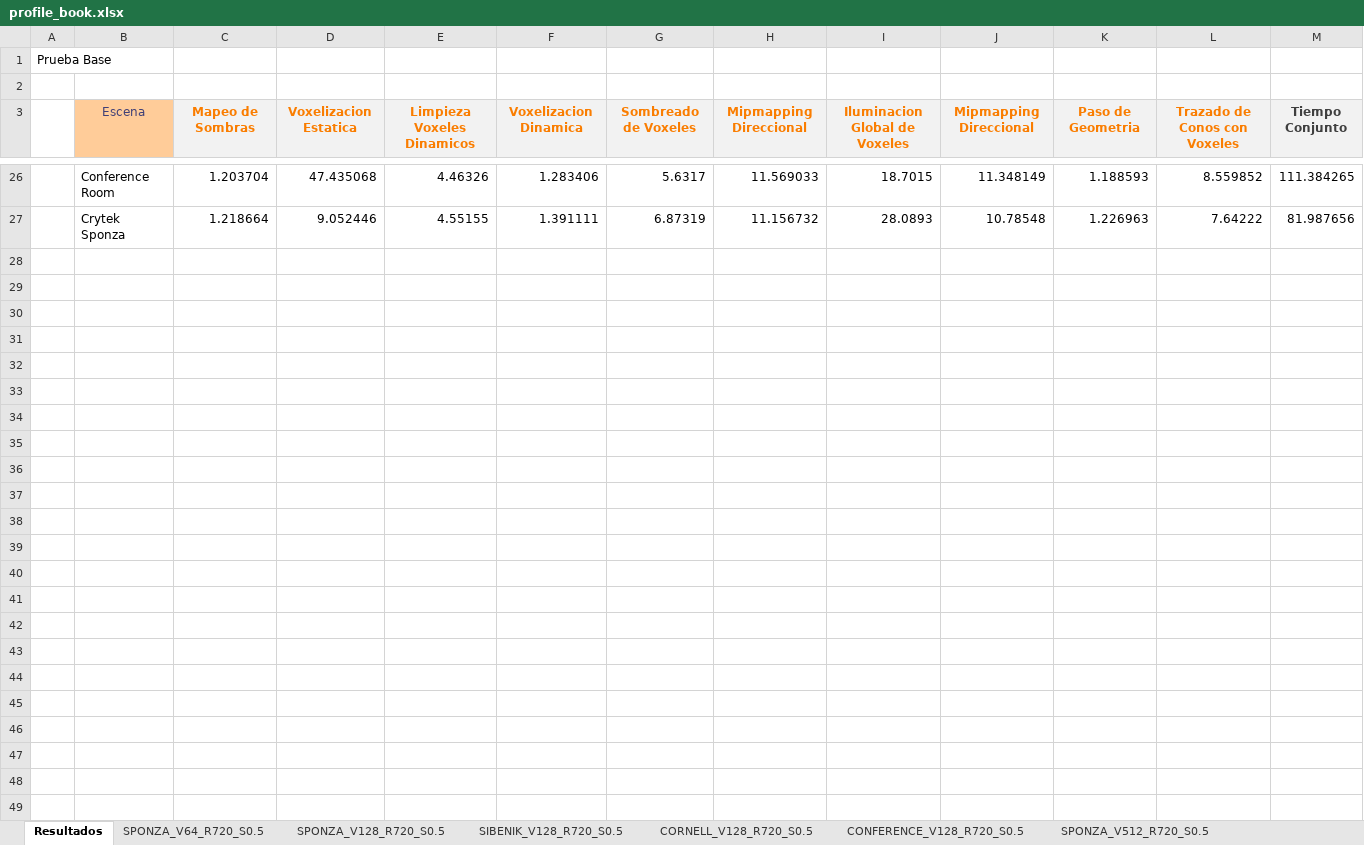
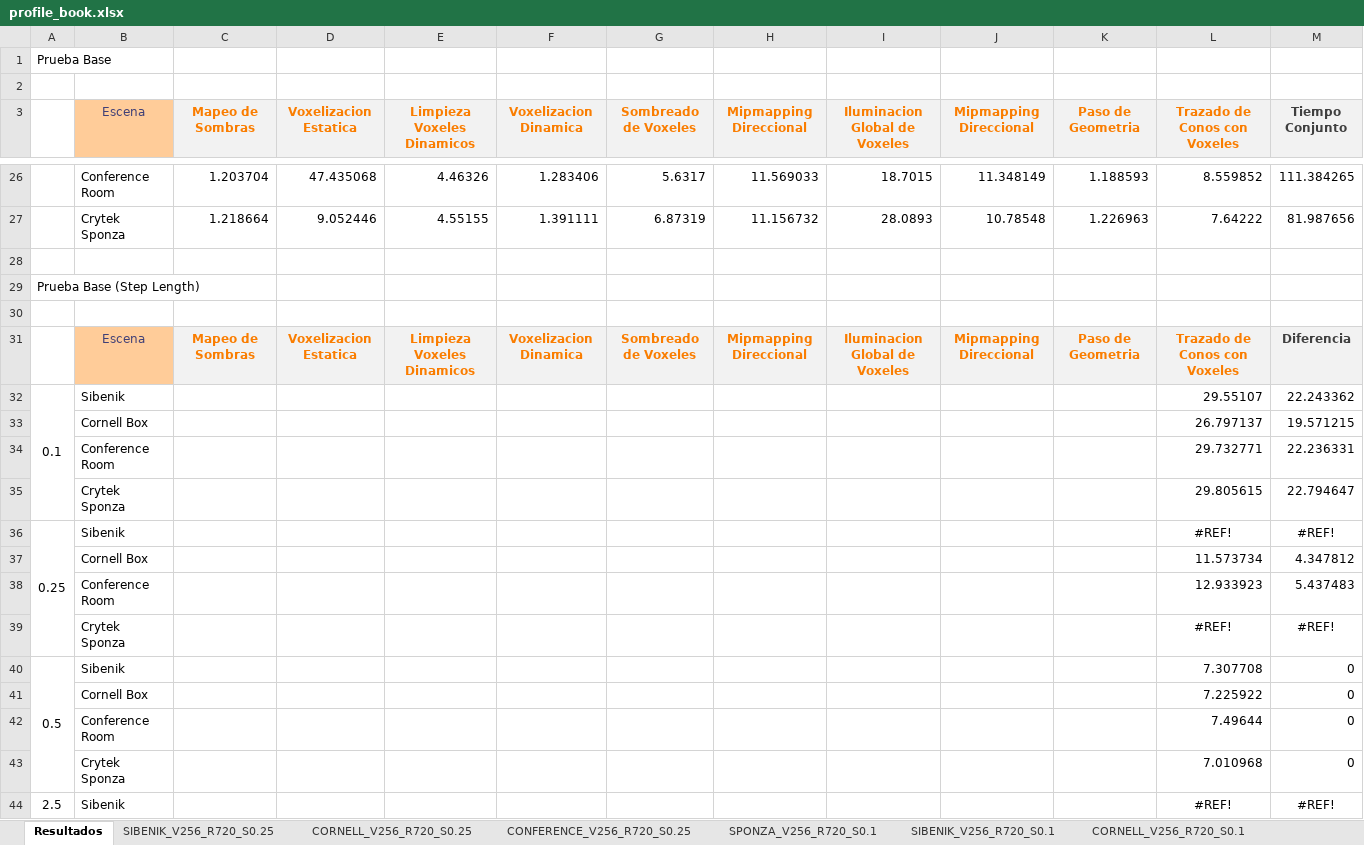
Before and after one commit to jose-villegas/ThesisDocument, an Excel workbook: profiling/profile_book.xlsx, sheet Resultados, drawn as a sheet; only a part is shown, gaps mark what is left out; values as stored, in another font and other column widths than the file's, no borders; the diff covers the shown part only; the diff names each change by its address in the sheet, - before the commit and + after, or states it on an @@ line.

Commit message:
more profilign this time for step length

```diff
--- a/profiling/profile_book.xlsx (sheet Resultados)
+++ b/profiling/profile_book.xlsx (sheet Resultados)
+sheet tab: SIBENIK_V256_R720_S0.25
+sheet tab: CORNELL_V256_R720_S0.25
+sheet tab: CONFERENCE_V256_R720_S0.25
+sheet tab: SPONZA_V256_R720_S0.1
+sheet tab: SIBENIK_V256_R720_S0.1
+sheet tab: CORNELL_V256_R720_S0.1
+row 28: (empty)
+row 29: Prueba Base (Step Length)
+row 30: (empty)
+row 31:  | Escena | Mapeo de Sombras | Voxelizacion Estatica | Limpieza Voxeles Dinamicos | Voxelizacion Dinamica | Sombreado de Voxeles | Mipmapping Direccional | Iluminacion Global de Voxeles | Mipmapping Direccional | Paso de Geometria | Trazado de Conos con Voxeles | Diferencia
+row 32: 0.1 | Sibenik |  |  |  |  |  |  |  |  |  | 29.55107 | 22.243362
+row 33:  | Cornell Box |  |  |  |  |  |  |  |  |  | 26.797137 | 19.571215
+row 34:  | Conference Room |  |  |  |  |  |  |  |  |  | 29.732771 | 22.236331
+row 35:  | Crytek Sponza |  |  |  |  |  |  |  |  |  | 29.805615 | 22.794647
+row 36: 0.25 | Sibenik |  |  |  |  |  |  |  |  |  | #REF! | #REF!
+row 37:  | Cornell Box |  |  |  |  |  |  |  |  |  | 11.573734 | 4.347812
+row 38:  | Conference Room |  |  |  |  |  |  |  |  |  | 12.933923 | 5.437483
+row 39:  | Crytek Sponza |  |  |  |  |  |  |  |  |  | #REF! | #REF!
+row 40: 0.5 | Sibenik |  |  |  |  |  |  |  |  |  | 7.307708 | 0
+row 41:  | Cornell Box |  |  |  |  |  |  |  |  |  | 7.225922 | 0
+row 42:  | Conference Room |  |  |  |  |  |  |  |  |  | 7.49644 | 0
+row 43:  | Crytek Sponza |  |  |  |  |  |  |  |  |  | 7.010968 | 0
+row 44: 2.5 | Sibenik |  |  |  |  |  |  |  |  |  | #REF! | #REF!
```
Also changed, not shown: 15 added rows elsewhere in this sheet, other sheet tabs, 25 other files.
